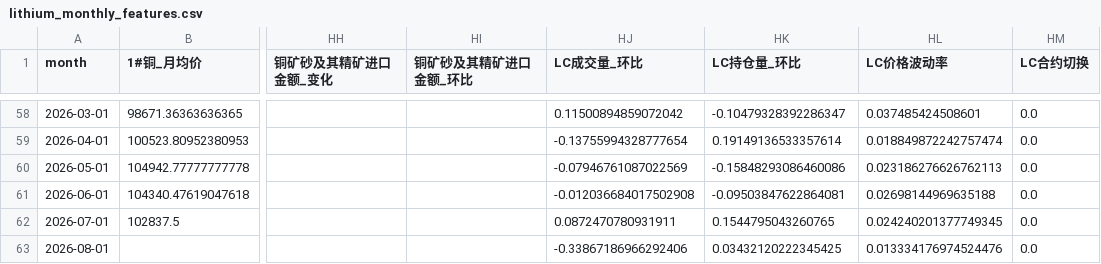
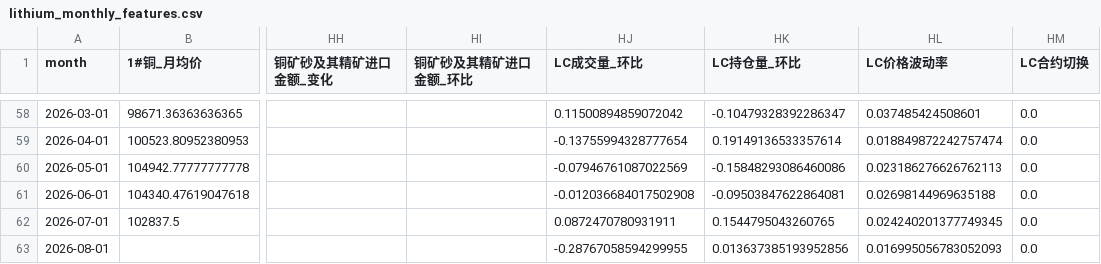
Before and after one commit to Yep1yu/Impact-and-Forecast-of-Domestic-Copper-and-Aluminum-Raw-Material-Procurement-Prices, a CSV file: lithium_carbonate_prediction_outputs/lithium_monthly_features.csv, drawn as a sheet; only a part is shown, gaps mark what is left out; the diff names each change by its address in the sheet, - before the commit and + after, or states it on an @@ line.

```diff
--- a/lithium_carbonate_prediction_outputs/lithium_monthly_features.csv
+++ b/lithium_carbonate_prediction_outputs/lithium_monthly_features.csv
-HJ63 (LC成交量_环比): -0.33867186966292406
+HJ63 (LC成交量_环比): -0.28767058594299955
-HK63 (LC持仓量_环比): 0.03432120222345425
+HK63 (LC持仓量_环比): 0.013637385193952856
-HL63 (LC价格波动率): 0.013334176974524476
+HL63 (LC价格波动率): 0.016995056783052093
```
Also changed, not shown: lithium_carbonate_prediction_outputs/lithium_daily_forecast.csv, lithium_carbonate_prediction_outputs/lithium_daily_history.csv, 4 other files.
